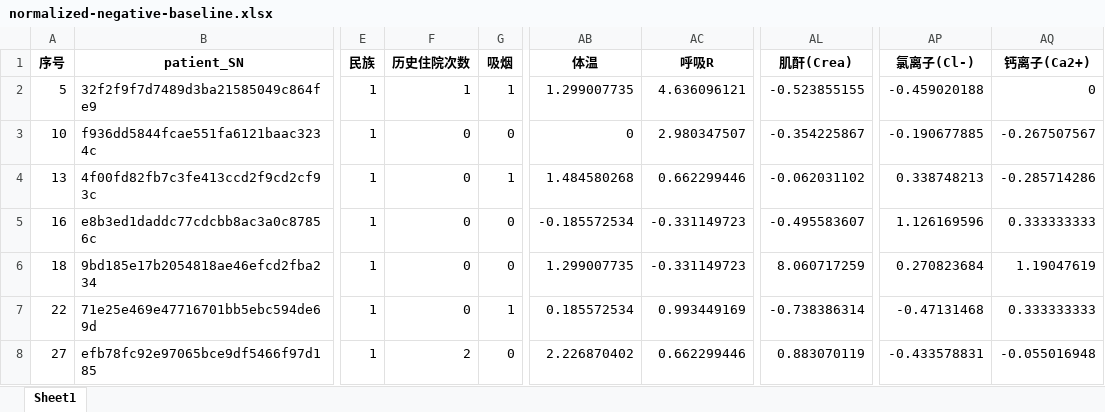
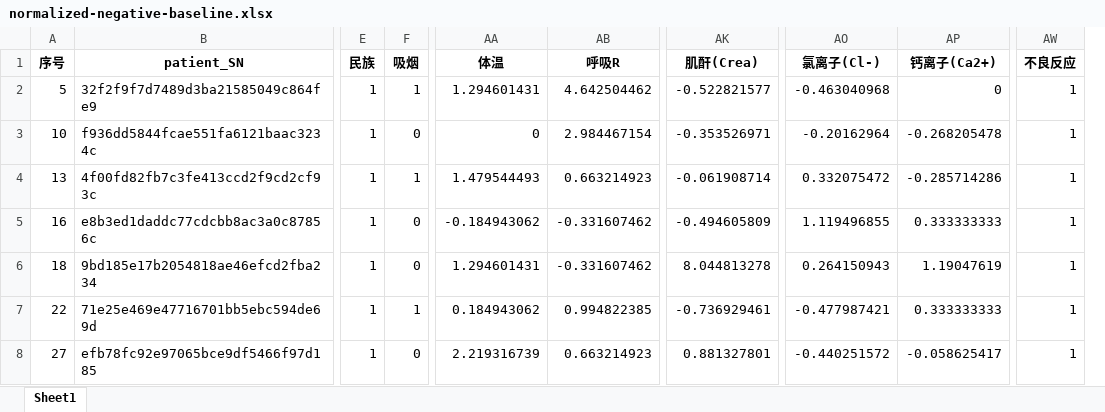
Before and after one commit to mahoushoujoarale/meilin-python, an Excel workbook: temp/normalized-negative-baseline.xlsx, sheet Sheet1, drawn as a sheet; only a part is shown, gaps mark what is left out; values as stored, in another font and other column widths than the file's, no borders; removed rows and columns are numbered as before the commit, all else as after; the diff covers the shown part only; the diff names each change by its address in the sheet, - before the commit and + after, or states it on an @@ line.

```diff
--- a/temp/normalized-negative-baseline.xlsx (sheet Sheet1)
+++ b/temp/normalized-negative-baseline.xlsx (sheet Sheet1)
-column F (历史住院次数), rows 2-8: 1 | 0 | 0 | 0 | 0 | 0 | 2
+column AW (不良反应), rows 2-8: all 1
-AA2 (体温): 1.299007735
+AA2 (体温): 1.294601431
-AB2 (呼吸R): 4.636096121
+AB2 (呼吸R): 4.642504462
-AK2 (肌酐(Crea)): -0.523855155
+AK2 (肌酐(Crea)): -0.522821577
-AO2 (氯离子(Cl-)): -0.459020188
+AO2 (氯离子(Cl-)): -0.463040968
-AB3 (呼吸R): 2.980347507
+AB3 (呼吸R): 2.984467154
-AK3 (肌酐(Crea)): -0.354225867
+AK3 (肌酐(Crea)): -0.353526971
-AO3 (氯离子(Cl-)): -0.190677885
+AO3 (氯离子(Cl-)): -0.20162964
-AP3 (钙离子(Ca2+)): -0.267507567
+AP3 (钙离子(Ca2+)): -0.268205478
-AA4 (体温): 1.484580268
+AA4 (体温): 1.479544493
-AB4 (呼吸R): 0.662299446
+AB4 (呼吸R): 0.663214923
-AK4 (肌酐(Crea)): -0.062031102
+AK4 (肌酐(Crea)): -0.061908714
-AO4 (氯离子(Cl-)): 0.338748213
+AO4 (氯离子(Cl-)): 0.332075472
-AA5 (体温): -0.185572534
+AA5 (体温): -0.184943062
-AB5:AB6 (呼吸R): -0.331149723
+AB5:AB6 (呼吸R): -0.331607462
-AK5 (肌酐(Crea)): -0.495583607
+AK5 (肌酐(Crea)): -0.494605809
-AO5 (氯离子(Cl-)): 1.126169596
+AO5 (氯离子(Cl-)): 1.119496855
-AA6 (体温): 1.299007735
+AA6 (体温): 1.294601431
-AK6 (肌酐(Crea)): 8.060717259
+AK6 (肌酐(Crea)): 8.044813278
-AO6 (氯离子(Cl-)): 0.270823684
+AO6 (氯离子(Cl-)): 0.264150943
-AA7 (体温): 0.185572534
+AA7 (体温): 0.184943062
-AB7 (呼吸R): 0.993449169
+AB7 (呼吸R): 0.994822385
-AK7 (肌酐(Crea)): -0.738386314
+AK7 (肌酐(Crea)): -0.736929461
-AO7 (氯离子(Cl-)): -0.47131468
+AO7 (氯离子(Cl-)): -0.477987421
-AA8 (体温): 2.226870402
+AA8 (体温): 2.219316739
-AB8 (呼吸R): 0.662299446
+AB8 (呼吸R): 0.663214923
-AK8 (肌酐(Crea)): 0.883070119
+AK8 (肌酐(Crea)): 0.881327801
-AO8 (氯离子(Cl-)): -0.433578831
+AO8 (氯离子(Cl-)): -0.440251572
-AP8 (钙离子(Ca2+)): -0.055016948
+AP8 (钙离子(Ca2+)): -0.058625417
```
Also changed, not shown: 1048 edited cells elsewhere in this sheet, input/negative-baseline.xlsx, input/negative-comparison.xlsx, 24 other files.
